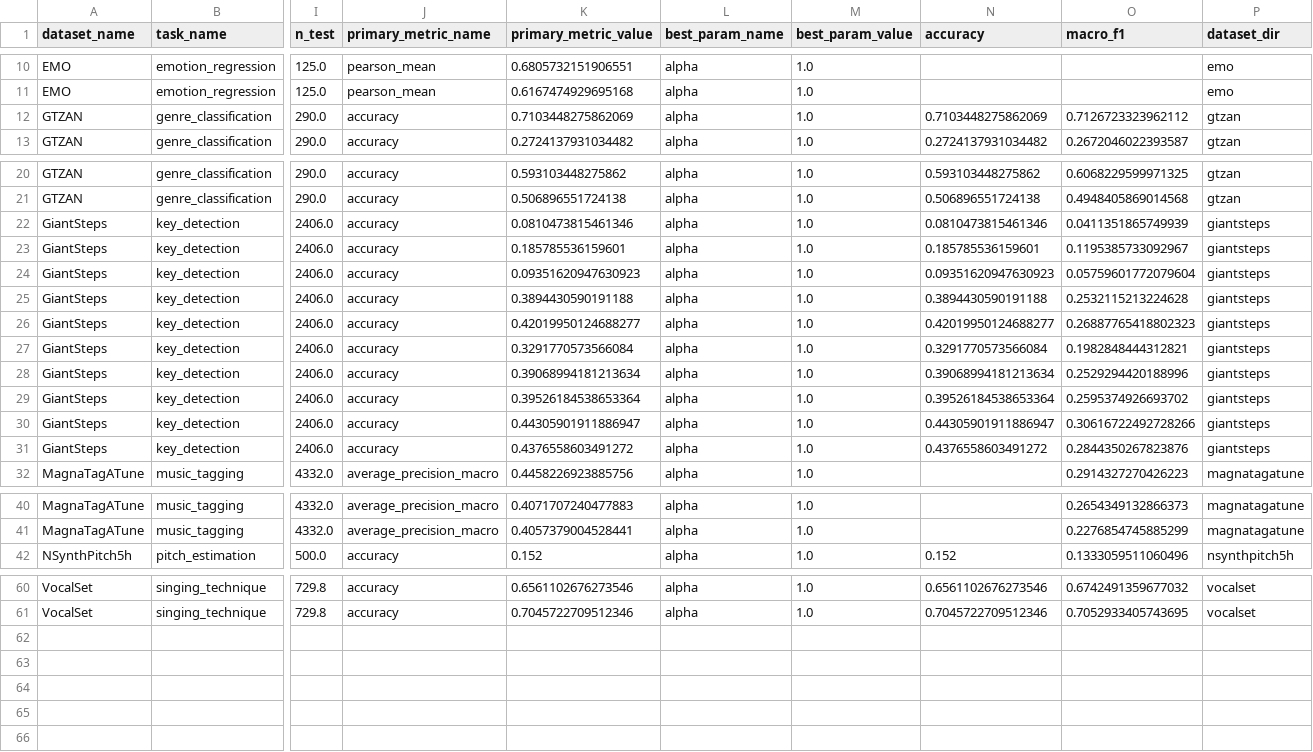
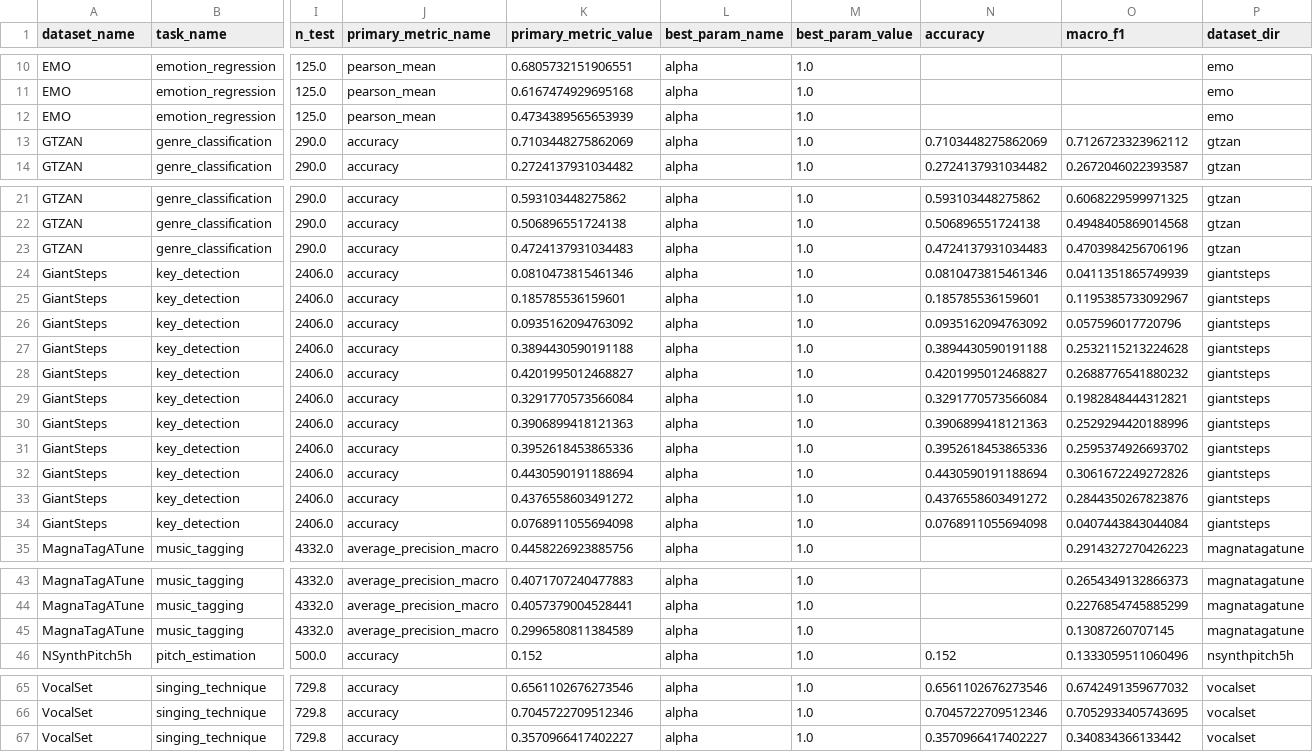
Before and after one commit to Hyunjae-Kim/music-brain-alignment, a CSV file: music_task_probe/probe_results_all_models/probe_summary_final.csv, drawn as a sheet; only a part is shown, gaps mark what is left out; addresses are those after the commit; rows hold the shown columns only; the diff covers the shown part only; the diff names each change by its address in the sheet, - before the commit and + after, or states it on an @@ line.

```diff
--- a/music_task_probe/probe_results_all_models/probe_summary_final.csv
+++ b/music_task_probe/probe_results_all_models/probe_summary_final.csv
+row 12: EMO | emotion_regression | 125.0 | pearson_mean | 0.4734389565653939 | alpha | 1.0 |  |  | emo
+row 23: GTZAN | genre_classification | 290.0 | accuracy | 0.4724137931034483 | alpha | 1.0 | 0.4724137931034483 | 0.4703984256706196 | gtzan
-K26 (primary_metric_value): 0.09351620947630923
+K26 (primary_metric_value): 0.0935162094763092
-N26 (accuracy): 0.09351620947630923
+N26 (accuracy): 0.0935162094763092
-O26 (macro_f1): 0.05759601772079604
+O26 (macro_f1): 0.057596017720796
-K28 (primary_metric_value): 0.42019950124688277
+K28 (primary_metric_value): 0.4201995012468827
-N28 (accuracy): 0.42019950124688277
+N28 (accuracy): 0.4201995012468827
-O28 (macro_f1): 0.26887765418802323
+O28 (macro_f1): 0.2688776541880232
-K30 (primary_metric_value): 0.39068994181213634
+K30 (primary_metric_value): 0.3906899418121363
-N30 (accuracy): 0.39068994181213634
+N30 (accuracy): 0.3906899418121363
-K31 (primary_metric_value): 0.39526184538653364
+K31 (primary_metric_value): 0.3952618453865336
-N31 (accuracy): 0.39526184538653364
+N31 (accuracy): 0.3952618453865336
-K32 (primary_metric_value): 0.44305901911886947
+K32 (primary_metric_value): 0.4430590191188694
-N32 (accuracy): 0.44305901911886947
+N32 (accuracy): 0.4430590191188694
-O32 (macro_f1): 0.30616722492728266
+O32 (macro_f1): 0.3061672249272826
+row 34: GiantSteps | key_detection | 2406.0 | accuracy | 0.0768911055694098 | alpha | 1.0 | 0.0768911055694098 | 0.0407443843044084 | giantsteps
+row 45: MagnaTagATune | music_tagging | 4332.0 | average_precision_macro | 0.2996580811384589 | alpha | 1.0 |  | 0.13087260707145 | magnatagatune
+row 67: VocalSet | singing_technique | 729.8 | accuracy | 0.3570966417402227 | alpha | 1.0 | 0.3570966417402227 | 0.340834366133442 | vocalset
```
Also changed, not shown: 1 added row elsewhere in this file, music_task_embed/embedding_model_summary.csv, music_task_probe/probe_results_all_models/alignment_final.csv, 64 other files.
